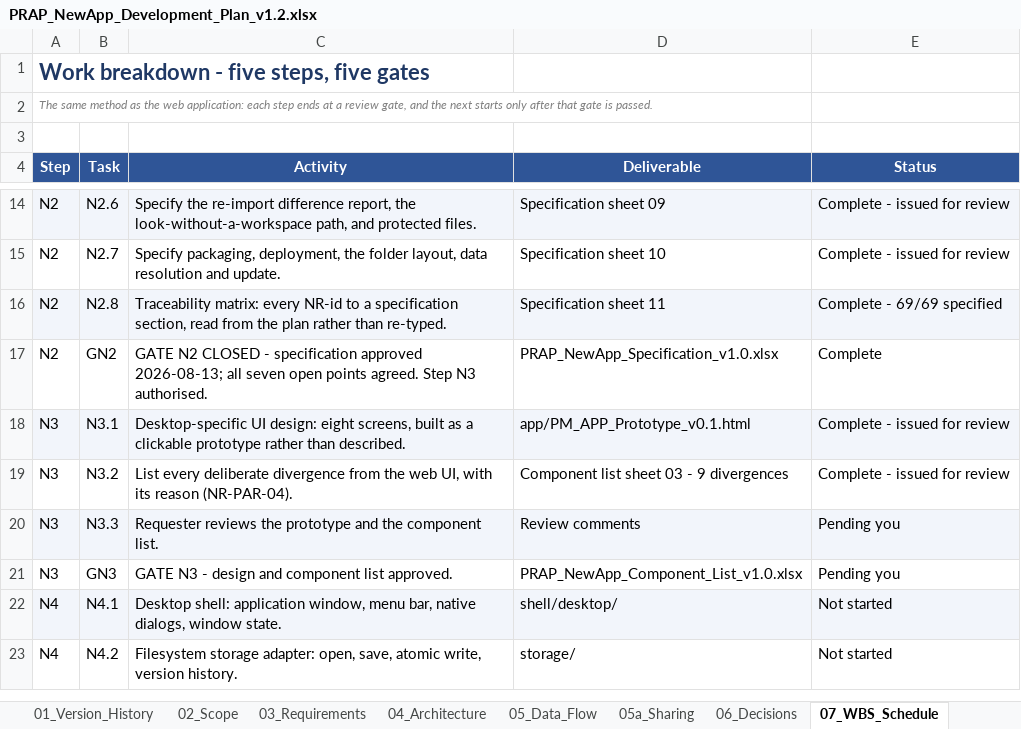
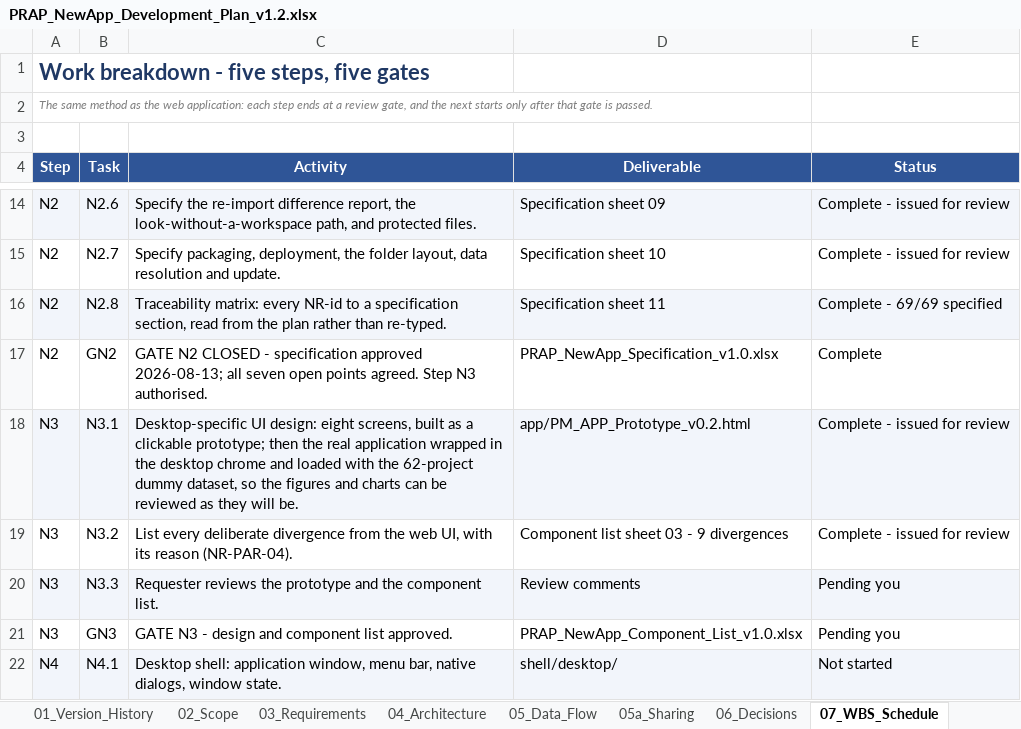
Before and after one commit to Dan5050-now/project1, an Excel workbook: docs/PRAP_NewApp_Development_Plan_v1.2.xlsx, sheet 07_WBS_Schedule, drawn as a sheet; only a part is shown, gaps mark what is left out; the shorter side is filled out with more unchanged rows; values as stored, in another font and other column widths than the file's, no borders; the diff names each change by its address in the sheet, - before the commit and + after, or states it on an @@ line.

```diff
--- a/docs/PRAP_NewApp_Development_Plan_v1.2.xlsx (sheet 07_WBS_Schedule)
+++ b/docs/PRAP_NewApp_Development_Plan_v1.2.xlsx (sheet 07_WBS_Schedule)
-C18 (Activity): …a clickable prototype rather than described.
+C18 (Activity): …a clickable prototype; then the real application wrapped in the desktop chrome and loaded with the 62-project dummy dataset, so the figures and charts can be reviewed as they will be.
-D18 (Deliverable): app/PM_APP_Prototype_v0.1.html
+D18 (Deliverable): app/PM_APP_Prototype_v0.2.html
```
Also changed, not shown: 13 other files.
